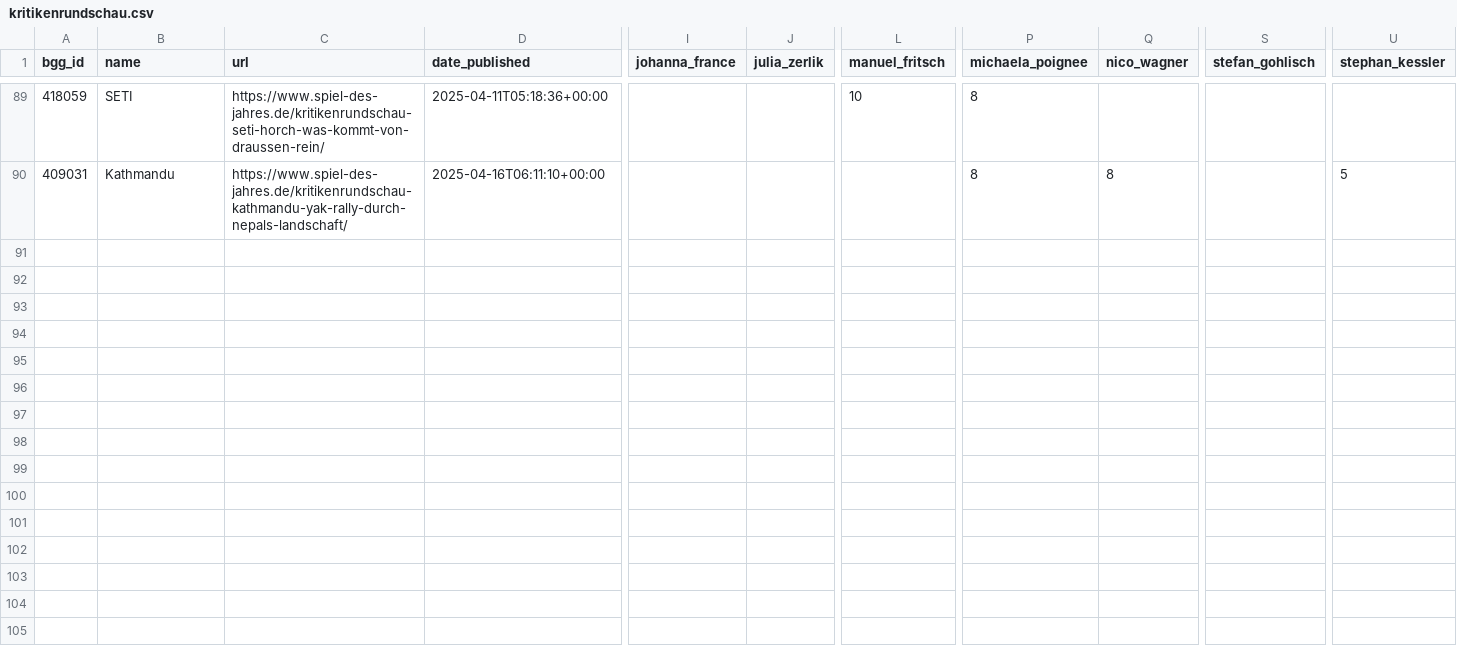
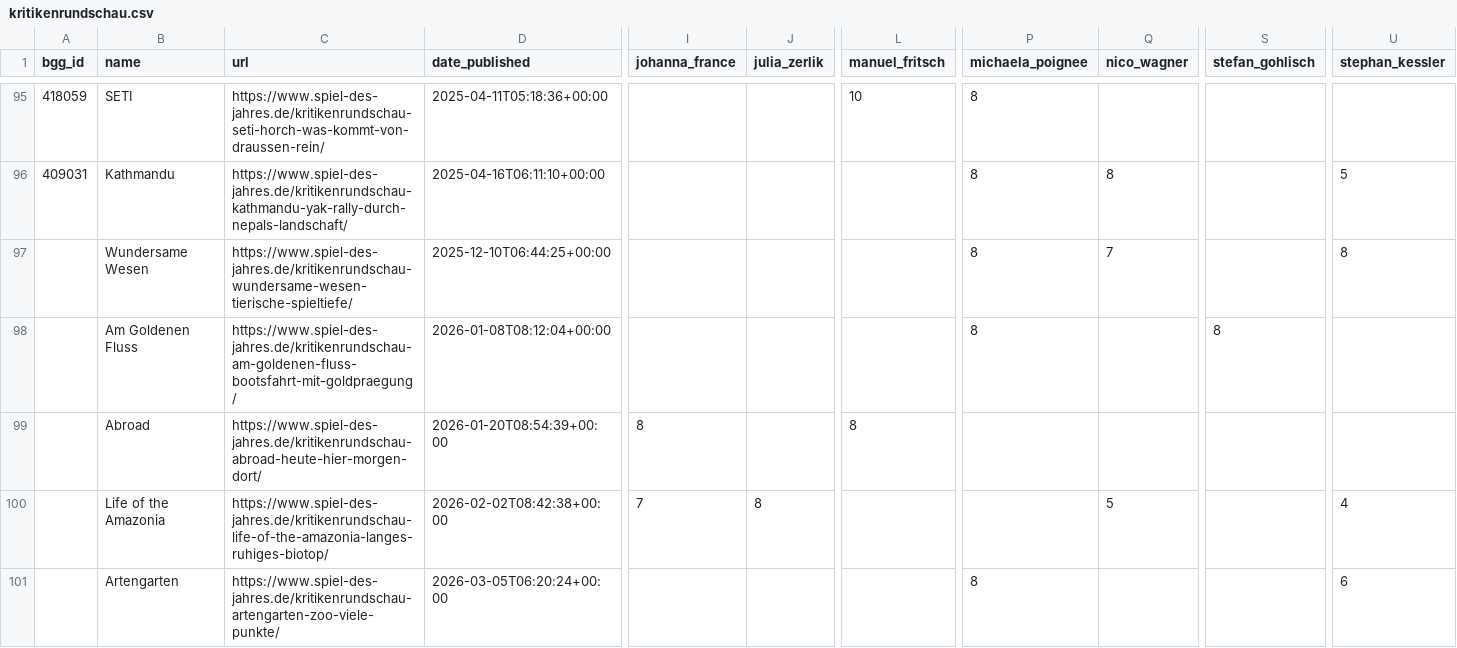
Before and after one commit to recommend-games/spiel-des-jahres, a CSV file: src/spiel_des_jahres/data/kritikenrundschau.csv, drawn as a sheet; only a part is shown, gaps mark what is left out; rows hold the shown columns only; the diff covers the shown part only; the diff names each change by its address in the sheet, - before the commit and + after, or states it on an @@ line.

Commit message:
Updated kritikenrundschau.csv

```diff
--- a/src/spiel_des_jahres/data/kritikenrundschau.csv
+++ b/src/spiel_des_jahres/data/kritikenrundschau.csv
+row 97:  | Wundersame Wesen | https://www.spiel-des-jahres.de/kritikenrundschau-wundersame-wesen-tierische-spieltiefe/ | 2025-12-10T06:44:25+00:00 |  |  |  | 8 | 7 |  | 8
+row 98:  | Am Goldenen Fluss | https://www.spiel-des-jahres.de/kritikenrundschau-am-goldenen-fluss-bootsfahrt-mit-goldpraegung/ | 2026-01-08T08:12:04+00:00 |  |  |  | 8 |  | 8
+row 99:  | Abroad | https://www.spiel-des-jahres.de/kritikenrundschau-abroad-heute-hier-morgen-dort/ | 2026-01-20T08:54:39+00:00 | 8 |  | 8
+row 100:  | Life of the Amazonia | https://www.spiel-des-jahres.de/kritikenrundschau-life-of-the-amazonia-langes-ruhiges-biotop/ | 2026-02-02T08:42:38+00:00 | 7 | 8 |  |  | 5 |  | 4
+row 101:  | Artengarten | https://www.spiel-des-jahres.de/kritikenrundschau-artengarten-zoo-viele-punkte/ | 2026-03-05T06:20:24+00:00 |  |  |  | 8 |  |  | 6
```
Also changed, not shown: 11 added rows elsewhere in this file.
